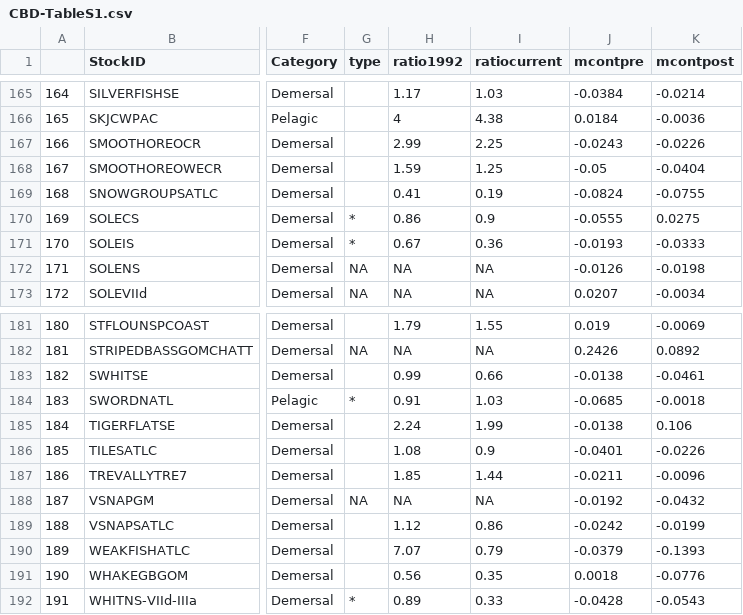
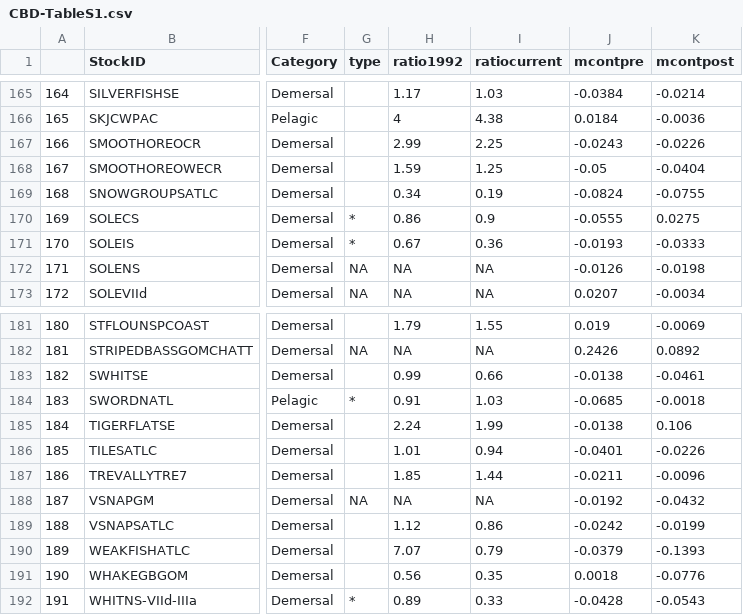
Before and after one commit to ricardd/RAM-Legacy-Stock-Assessment-Database, a CSV file: projects/baumhutchings/R/first-review/CBD-TableS1.csv, drawn as a sheet; only a part is shown, gaps mark what is left out; the diff names each change by its address in the sheet, - before the commit and + after, or states it on an @@ line.

```diff
--- a/projects/baumhutchings/R/first-review/CBD-TableS1.csv
+++ b/projects/baumhutchings/R/first-review/CBD-TableS1.csv
-H169 (ratio1992): 0.41
+H169 (ratio1992): 0.34
-H186 (ratio1992): 1.08
+H186 (ratio1992): 1.01
-I186 (ratiocurrent): 0.9
+I186 (ratiocurrent): 0.94
```
Also changed, not shown: projects/baumhutchings/R/first-review/CBD-parestimates-1010.csv, projects/baumhutchings/R/first-review/CBD-parestimates-BRP-1010.csv, 44 other files.
